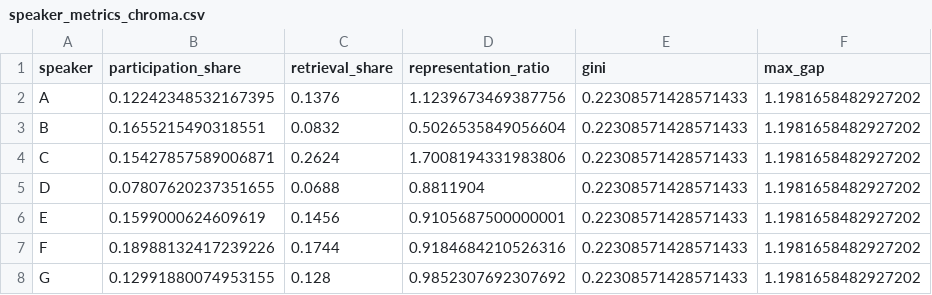
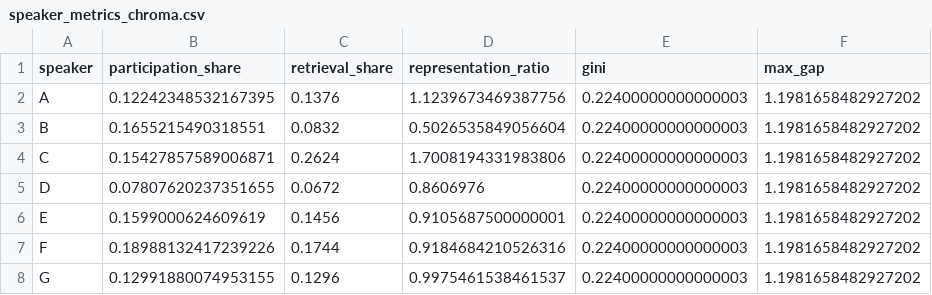
Before and after one commit to jrawat2/SP26-CS498-Selective-Memory, a CSV file: outputs/results/speaker_metrics_chroma.csv, drawn as a sheet.

```diff
--- a/outputs/results/speaker_metrics_chroma.csv
+++ b/outputs/results/speaker_metrics_chroma.csv
@@ -1,8 +1,8 @@
 speaker,participation_share,retrieval_share,representation_ratio,gini,max_gap
-A,0.12242348532167395,0.1376,1.1239673469387756,0.22308571428571433,1.1981658482927202
-B,0.1655215490318551,0.0832,0.5026535849056604,0.22308571428571433,1.1981658482927202
-C,0.15427857589006871,0.2624,1.7008194331983806,0.22308571428571433,1.1981658482927202
-D,0.07807620237351655,0.0688,0.8811904,0.22308571428571433,1.1981658482927202
-E,0.1599000624609619,0.1456,0.9105687500000001,0.22308571428571433,1.1981658482927202
-F,0.18988132417239226,0.1744,0.9184684210526316,0.22308571428571433,1.1981658482927202
-G,0.12991880074953155,0.128,0.9852307692307692,0.22308571428571433,1.1981658482927202
+A,0.12242348532167395,0.1376,1.1239673469387756,0.22400000000000003,1.1981658482927202
+B,0.1655215490318551,0.0832,0.5026535849056604,0.22400000000000003,1.1981658482927202
+C,0.15427857589006871,0.2624,1.7008194331983806,0.22400000000000003,1.1981658482927202
+D,0.07807620237351655,0.0672,0.8606976,0.22400000000000003,1.1981658482927202
+E,0.1599000624609619,0.1456,0.9105687500000001,0.22400000000000003,1.1981658482927202
+F,0.18988132417239226,0.1744,0.9184684210526316,0.22400000000000003,1.1981658482927202
+G,0.12991880074953155,0.1296,0.9975461538461537,0.22400000000000003,1.1981658482927202
```
Also changed, not shown: outputs/results/message_level_features_chroma.csv, outputs/results/regression_coefficients_chroma.csv, 10 other files.
